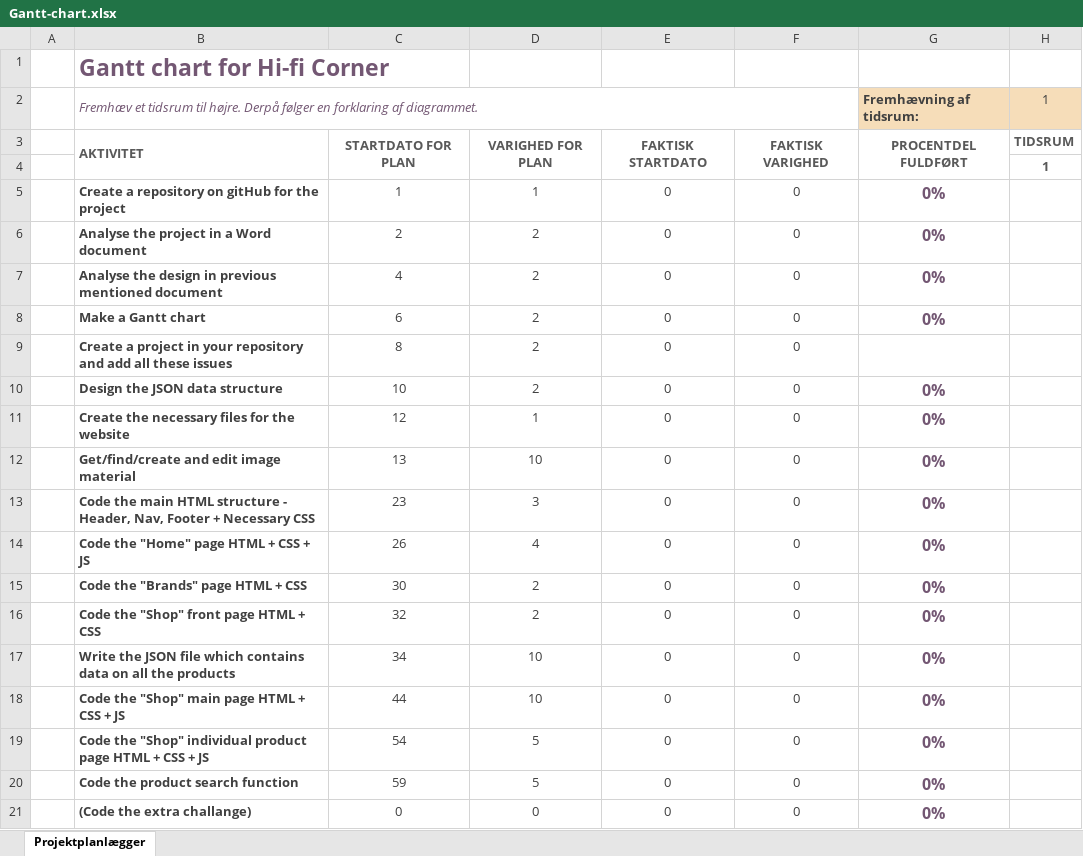
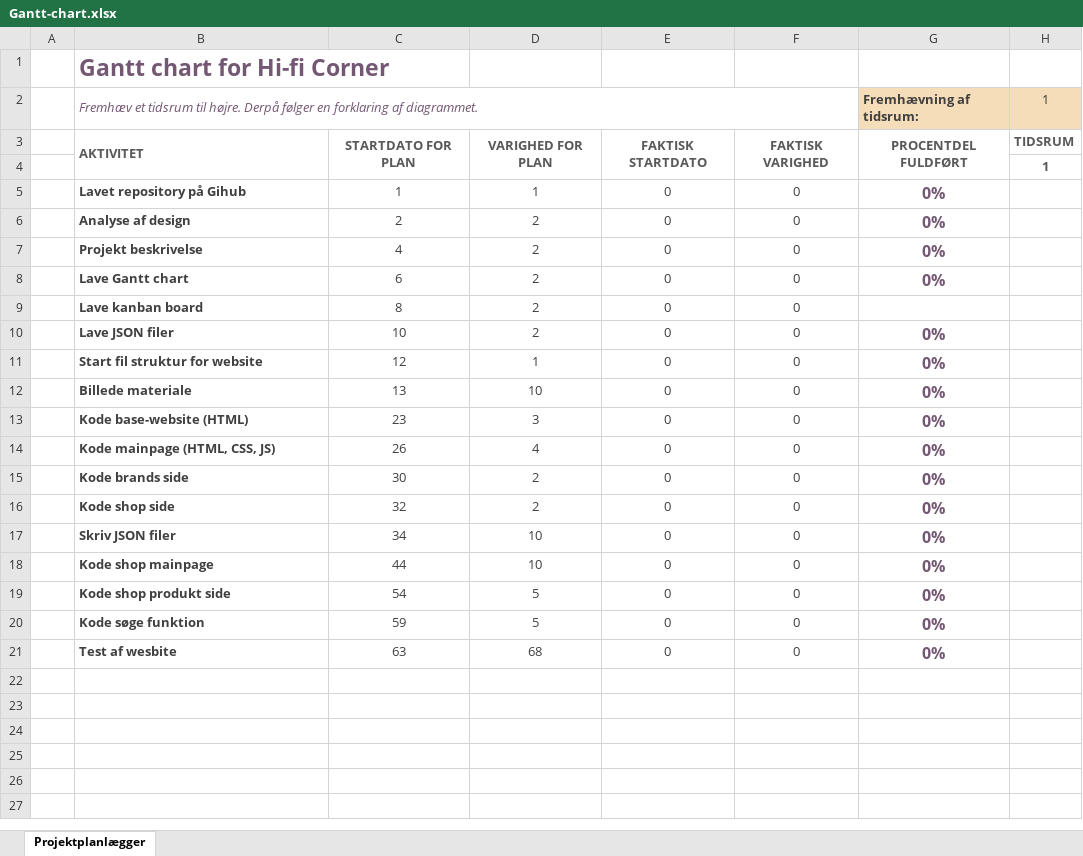
Before and after one commit to Malouoevlesen/hifi-website, an Excel workbook: Projekt beskrivelse/Gantt-chart.xlsx, sheet Projektplanlægger, drawn as a sheet; only a part is shown; values as stored, in another font and other column widths than the file's, no borders; conditional formats not drawn; the diff names each change by its address in the sheet, - before the commit and + after, or states it on an @@ line.

Commit message:
Opdateret gantt chart

```diff
--- a/Projekt beskrivelse/Gantt-chart.xlsx (sheet Projektplanlægger)
+++ b/Projekt beskrivelse/Gantt-chart.xlsx (sheet Projektplanlægger)
-B5: Create a repository on gitHub for the project
+B5: Lavet repository på Gihub
-B6: Analyse the project in a Word document
+B6: Analyse af design
-B7: Analyse the design in previous mentioned document
+B7: Projekt beskrivelse
-B8: Make a Gantt chart
+B8: Lave Gantt chart
-B9: Create a project in your repository and add all these issues
+B9: Lave kanban board
-B10: Design the JSON data structure
+B10: Lave JSON filer
-B11: Create the necessary files for the website
+B11: Start fil struktur for website
-B12: Get/find/create and edit image material
+B12: Billede materiale
-B13: Code the main HTML structure - Header, Nav, Footer + Necessary CSS
+B13: Kode base-website (HTML)
-B14: Code the "Home" page HTML + CSS + JS
+B14: Kode mainpage (HTML, CSS, JS)
-B15: Code the "Brands" page HTML + CSS
+B15: Kode brands side
-B16: Code the "Shop" front page HTML + CSS
+B16: Kode shop side
-B17: Write the JSON file which contains data on all the products
+B17: Skriv JSON filer
-B18: Code the "Shop" main page HTML + CSS + JS
+B18: Kode shop mainpage
-B19: Code the "Shop" individual product page HTML + CSS + JS
+B19: Kode shop produkt side
-B20: Code the product search function
+B20: Kode søge funktion
-B21: (Code the extra challange)
+B21: Test af wesbite
-C21: 0
+C21: 63
-D21: 0
+D21: 68
```
Also changed, not shown: 3 other files.
